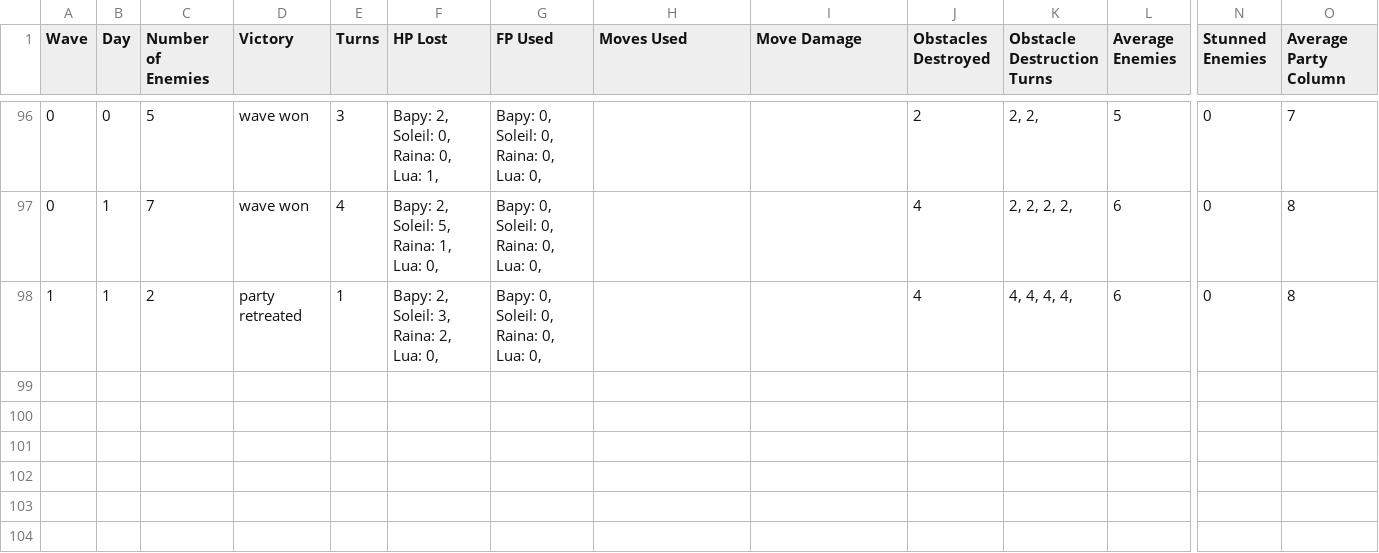
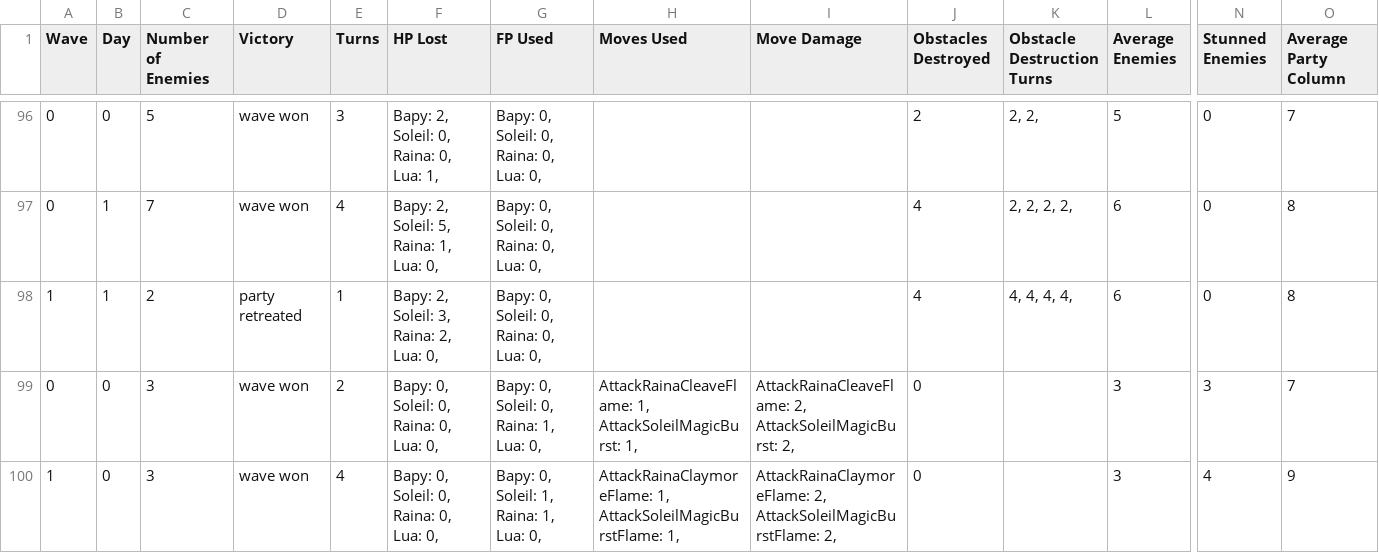
Before and after one commit to ValentinoAbate/HeartOfEnya, a CSV file: HeartOfEnya/HeartOfEnya/Assets/PlaytestLog.csv, drawn as a sheet; only a part is shown, gaps mark what is left out; rows hold the shown columns only; the diff names each change by its address in the sheet, - before the commit and + after, or states it on an @@ line.

```diff
--- a/HeartOfEnya/HeartOfEnya/Assets/PlaytestLog.csv
+++ b/HeartOfEnya/HeartOfEnya/Assets/PlaytestLog.csv
+row 99: 0 | 0 | 3 | wave won | 2 | Bapy: 0, Soleil: 0, Raina: 0, Lua: 0, | Bapy: 0, Soleil: 0, Raina: 1, Lua: 0, | AttackRainaCleaveFlame: 1, AttackSoleilMagicBurst: 1, | AttackRainaCleaveFlame: 2, AttackSoleilMagicBurst: 2, | 0 |  | 3 | 3 | 7
+row 100: 1 | 0 | 3 | wave won | 4 | Bapy: 0, Soleil: 0, Raina: 0, Lua: 0, | Bapy: 0, Soleil: 1, Raina: 1, Lua: 0, | AttackRainaClaymoreFlame: 1, AttackSoleilMagicBurstFlame: 1, | AttackRainaClaymoreFlame: 2, AttackSoleilMagicBurstFlame: 2, | 0 |  | 3 | 4 | 9
```
Also changed, not shown: 11 other files.
